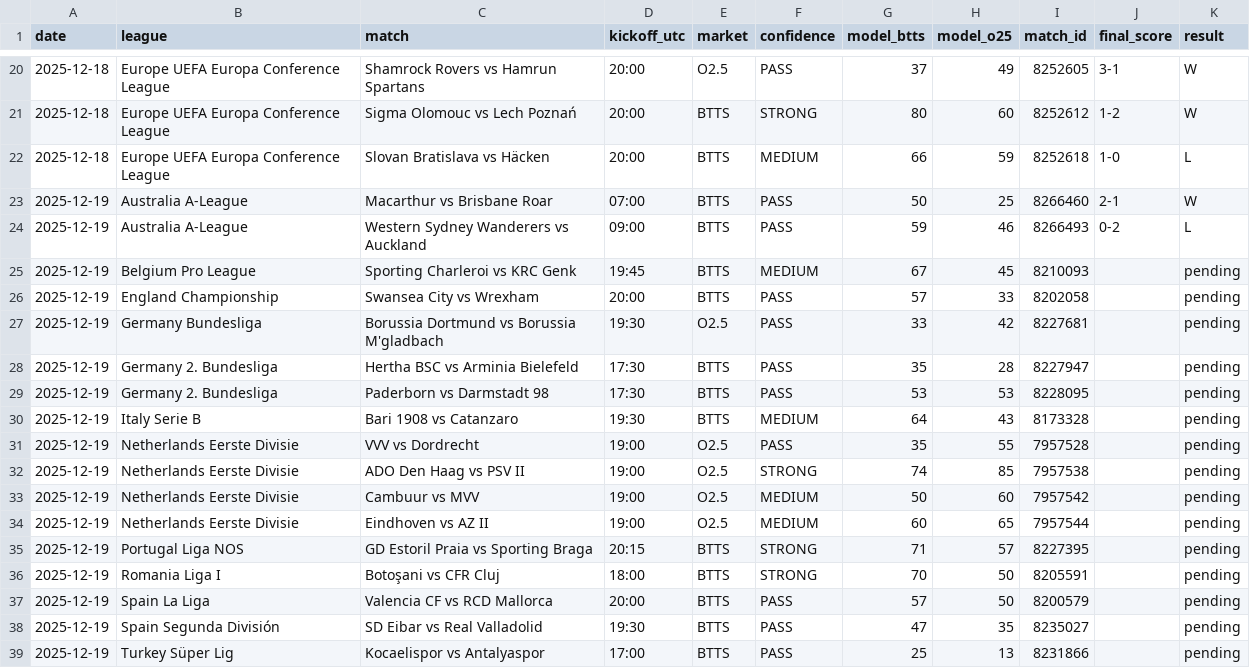
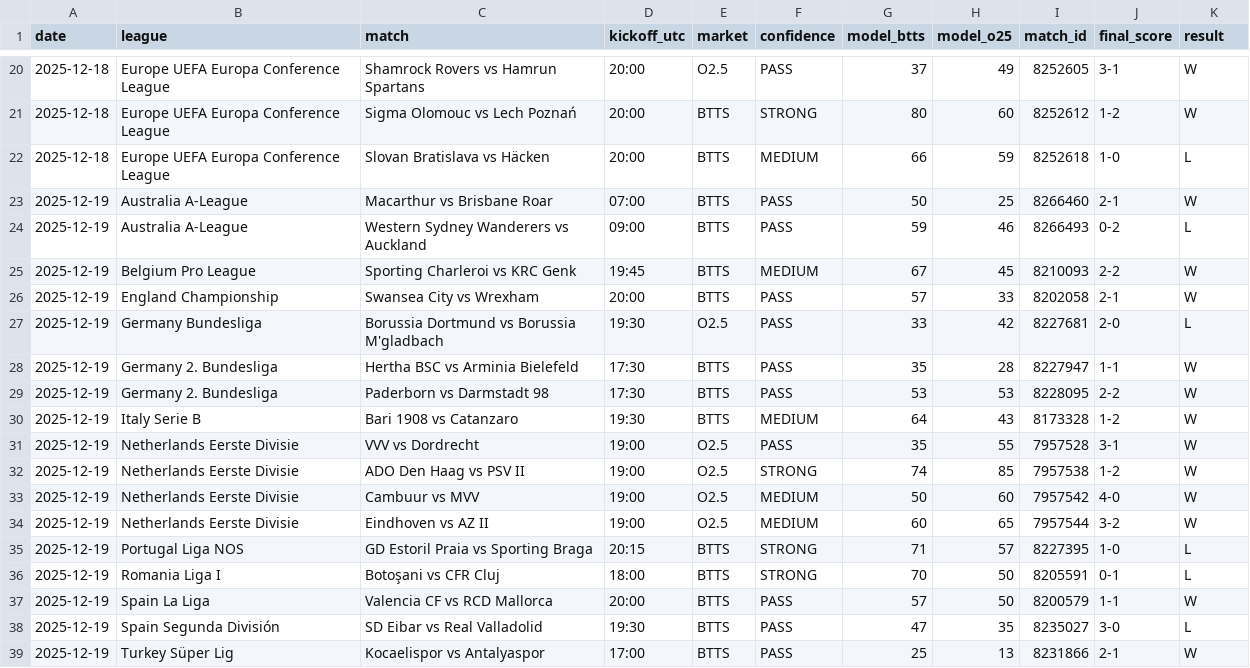
Before and after one commit to papazerg/footystats-lab, a CSV file: data/results/picks.csv, drawn as a sheet; only a part is shown, gaps mark what is left out.

```diff
--- a/data/results/picks.csv
+++ b/data/results/picks.csv
@@ -24,16 +24,16 @@ date,league,match,kickoff_utc,market,confidence,model_btts,model_o25,match_id,fi
 2025-12-19,Australia A-League,Western Sydney Wanderers vs Auckland,09:00,BTTS,PASS,59,46,8266493,0-2,L
-2025-12-19,Belgium Pro League,Sporting Charleroi vs KRC Genk,19:45,BTTS,MEDIUM,67,45,8210093,"",pending
-2025-12-19,England Championship,Swansea City vs Wrexham,20:00,BTTS,PASS,57,33,8202058,"",pending
-2025-12-19,Germany Bundesliga,Borussia Dortmund vs Borussia M'gladbach,19:30,O2.5,PASS,33,42,8227681,"",pending
-2025-12-19,Germany 2. Bundesliga,Hertha BSC vs Arminia Bielefeld,17:30,BTTS,PASS,35,28,8227947,"",pending
-2025-12-19,Germany 2. Bundesliga,Paderborn vs Darmstadt 98,17:30,BTTS,PASS,53,53,8228095,"",pending
-2025-12-19,Italy Serie B,Bari 1908 vs Catanzaro,19:30,BTTS,MEDIUM,64,43,8173328,"",pending
-2025-12-19,Netherlands Eerste Divisie,VVV vs Dordrecht,19:00,O2.5,PASS,35,55,7957528,"",pending
-2025-12-19,Netherlands Eerste Divisie,ADO Den Haag vs PSV II,19:00,O2.5,STRONG,74,85,7957538,"",pending
-2025-12-19,Netherlands Eerste Divisie,Cambuur vs MVV,19:00,O2.5,MEDIUM,50,60,7957542,"",pending
-2025-12-19,Netherlands Eerste Divisie,Eindhoven vs AZ II,19:00,O2.5,MEDIUM,60,65,7957544,"",pending
-2025-12-19,Portugal Liga NOS,GD Estoril Praia vs Sporting Braga,20:15,BTTS,STRONG,71,57,8227395,"",pending
-2025-12-19,Romania Liga I,Botoşani vs CFR Cluj,18:00,BTTS,STRONG,70,50,8205591,"",pending
-2025-12-19,Spain La Liga,Valencia CF vs RCD Mallorca,20:00,BTTS,PASS,57,50,8200579,"",pending
-2025-12-19,Spain Segunda División,SD Eibar vs Real Valladolid,19:30,BTTS,PASS,47,35,8235027,"",pending
-2025-12-19,Turkey Süper Lig,Kocaelispor vs Antalyaspor,17:00,BTTS,PASS,25,13,8231866,"",pending
+2025-12-19,Belgium Pro League,Sporting Charleroi vs KRC Genk,19:45,BTTS,MEDIUM,67,45,8210093,2-2,W
+2025-12-19,England Championship,Swansea City vs Wrexham,20:00,BTTS,PASS,57,33,8202058,2-1,W
+2025-12-19,Germany Bundesliga,Borussia Dortmund vs Borussia M'gladbach,19:30,O2.5,PASS,33,42,8227681,2-0,L
+2025-12-19,Germany 2. Bundesliga,Hertha BSC vs Arminia Bielefeld,17:30,BTTS,PASS,35,28,8227947,1-1,W
+2025-12-19,Germany 2. Bundesliga,Paderborn vs Darmstadt 98,17:30,BTTS,PASS,53,53,8228095,2-2,W
+2025-12-19,Italy Serie B,Bari 1908 vs Catanzaro,19:30,BTTS,MEDIUM,64,43,8173328,1-2,W
+2025-12-19,Netherlands Eerste Divisie,VVV vs Dordrecht,19:00,O2.5,PASS,35,55,7957528,3-1,W
+2025-12-19,Netherlands Eerste Divisie,ADO Den Haag vs PSV II,19:00,O2.5,STRONG,74,85,7957538,1-2,W
+2025-12-19,Netherlands Eerste Divisie,Cambuur vs MVV,19:00,O2.5,MEDIUM,50,60,7957542,4-0,W
+2025-12-19,Netherlands Eerste Divisie,Eindhoven vs AZ II,19:00,O2.5,MEDIUM,60,65,7957544,3-2,W
+2025-12-19,Portugal Liga NOS,GD Estoril Praia vs Sporting Braga,20:15,BTTS,STRONG,71,57,8227395,1-0,L
+2025-12-19,Romania Liga I,Botoşani vs CFR Cluj,18:00,BTTS,STRONG,70,50,8205591,0-1,L
+2025-12-19,Spain La Liga,Valencia CF vs RCD Mallorca,20:00,BTTS,PASS,57,50,8200579,1-1,W
+2025-12-19,Spain Segunda División,SD Eibar vs Real Valladolid,19:30,BTTS,PASS,47,35,8235027,3-0,L
+2025-12-19,Turkey Süper Lig,Kocaelispor vs Antalyaspor,17:00,BTTS,PASS,25,13,8231866,2-1,W
```
Also changed, not shown: 3 other files.
